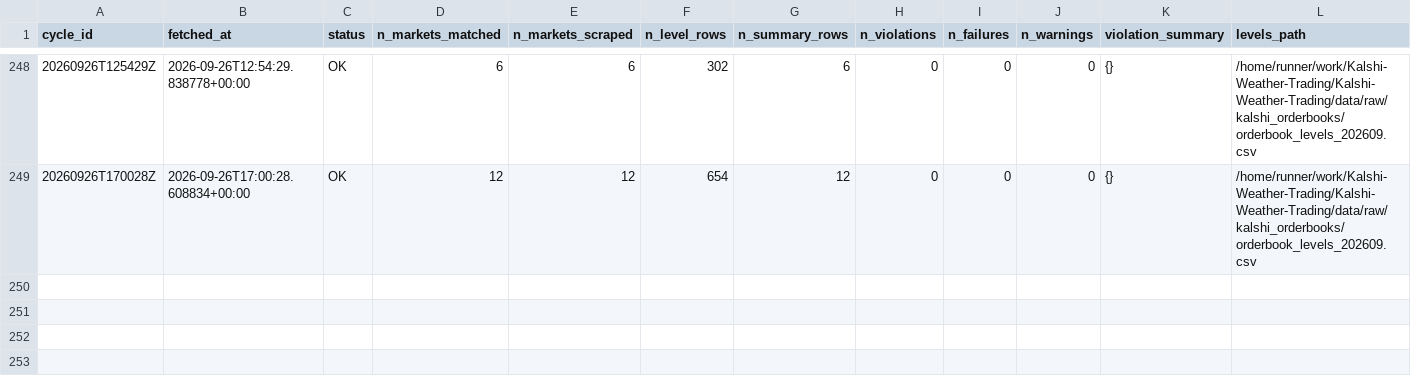
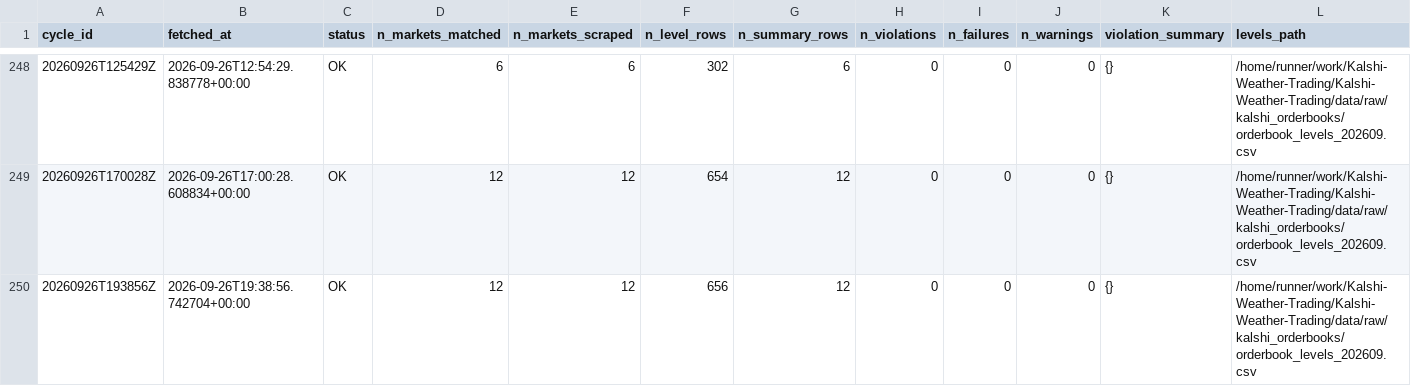
Before and after one commit to ericzzhang27-sys/Kalshi-Weather-Trading, a CSV file: data/raw/kalshi_orderbooks/scrape_log.csv, drawn as a sheet; only a part is shown, gaps mark what is left out; rows hold the shown columns only; the diff names each change by its address in the sheet, - before the commit and + after, or states it on an @@ line.

```diff
--- a/data/raw/kalshi_orderbooks/scrape_log.csv
+++ b/data/raw/kalshi_orderbooks/scrape_log.csv
+row 250: 20260926T193856Z | 2026-09-26T19:38:56.742704+00:00 | OK | 12 | 12 | 656 | 12 | 0 | 0 | 0 | {} | /home/runner/work/Kalshi-Weather-Trading/Kalshi-Weather-Trading/data/raw/kalshi_orderbooks/orderbook_levels_202609.csv
```
Also changed, not shown: data/raw/kalshi_orderbooks/orderbook_summary_202609.csv, 4 other files.
